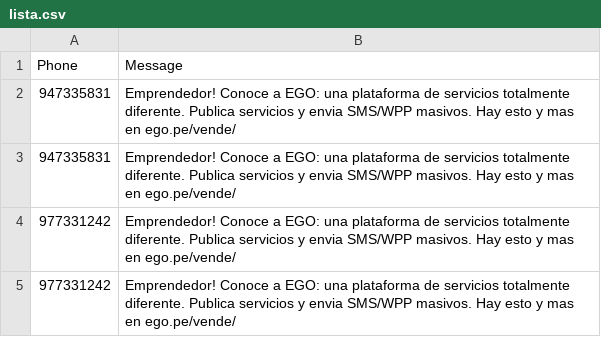
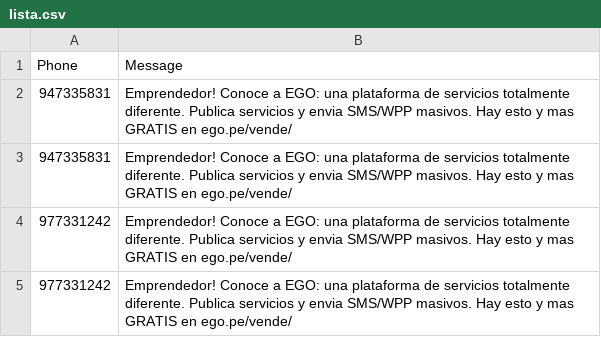
Before and after one commit to Jeandev-z/ListaCSVtoSMS, a CSV file: lista.csv, drawn as a sheet.

Commit message:
07 abr 5

```diff
--- a/lista.csv
+++ b/lista.csv
@@ -1,5 +1,5 @@
 Phone,Message
-947335831,Emprendedor! Conoce a EGO: una plataforma de servicios totalmente diferente. Publica servicios y envia SMS/WPP masivos. Hay esto y mas en ego.pe/vende/
-947335831,Emprendedor! Conoce a EGO: una plataforma de servicios totalmente diferente. Publica servicios y envia SMS/WPP masivos. Hay esto y mas en ego.pe/vende/
-977331242,Emprendedor! Conoce a EGO: una plataforma de servicios totalmente diferente. Publica servicios y envia SMS/WPP masivos. Hay esto y mas en ego.pe/vende/
-977331242,Emprendedor! Conoce a EGO: una plataforma de servicios totalmente diferente. Publica servicios y envia SMS/WPP masivos. Hay esto y mas en ego.pe/vende/
+947335831,Emprendedor! Conoce a EGO: una plataforma de servicios totalmente diferente. Publica servicios y envia SMS/WPP masivos. Hay esto y mas GRATIS en ego.pe/vende/
+947335831,Emprendedor! Conoce a EGO: una plataforma de servicios totalmente diferente. Publica servicios y envia SMS/WPP masivos. Hay esto y mas GRATIS en ego.pe/vende/
+977331242,Emprendedor! Conoce a EGO: una plataforma de servicios totalmente diferente. Publica servicios y envia SMS/WPP masivos. Hay esto y mas GRATIS en ego.pe/vende/
+977331242,Emprendedor! Conoce a EGO: una plataforma de servicios totalmente diferente. Publica servicios y envia SMS/WPP masivos. Hay esto y mas GRATIS en ego.pe/vende/
```
